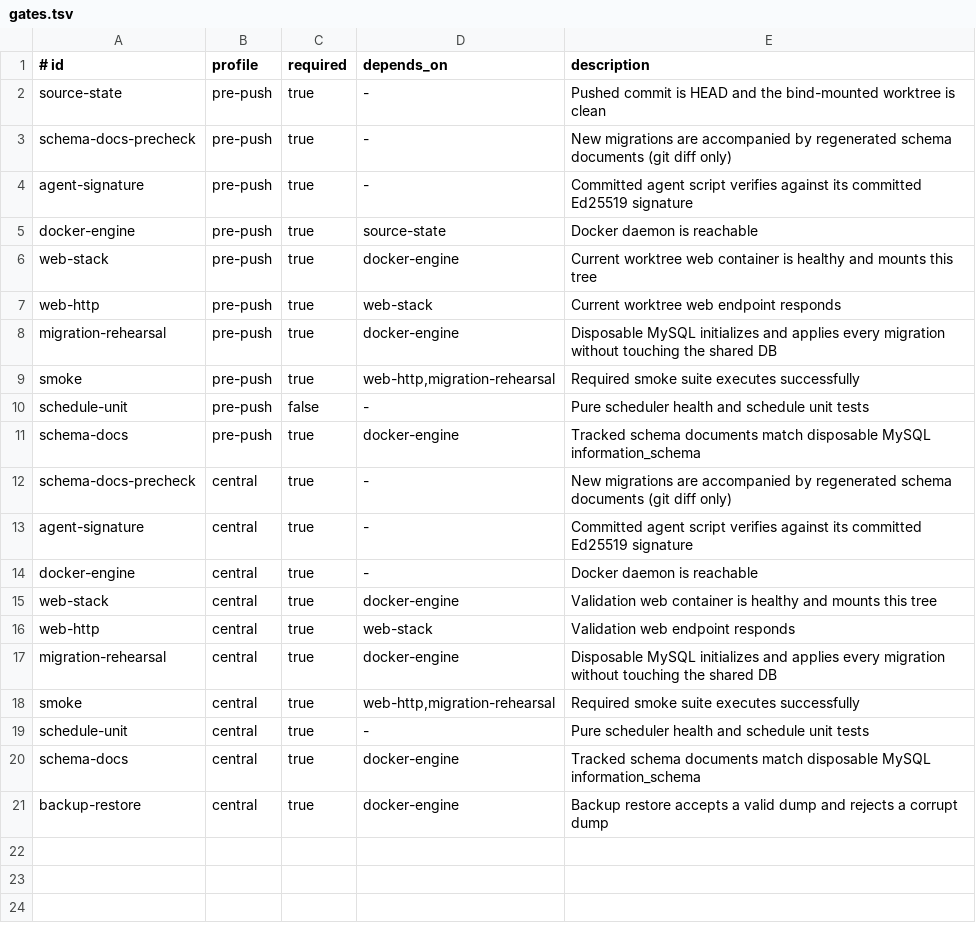
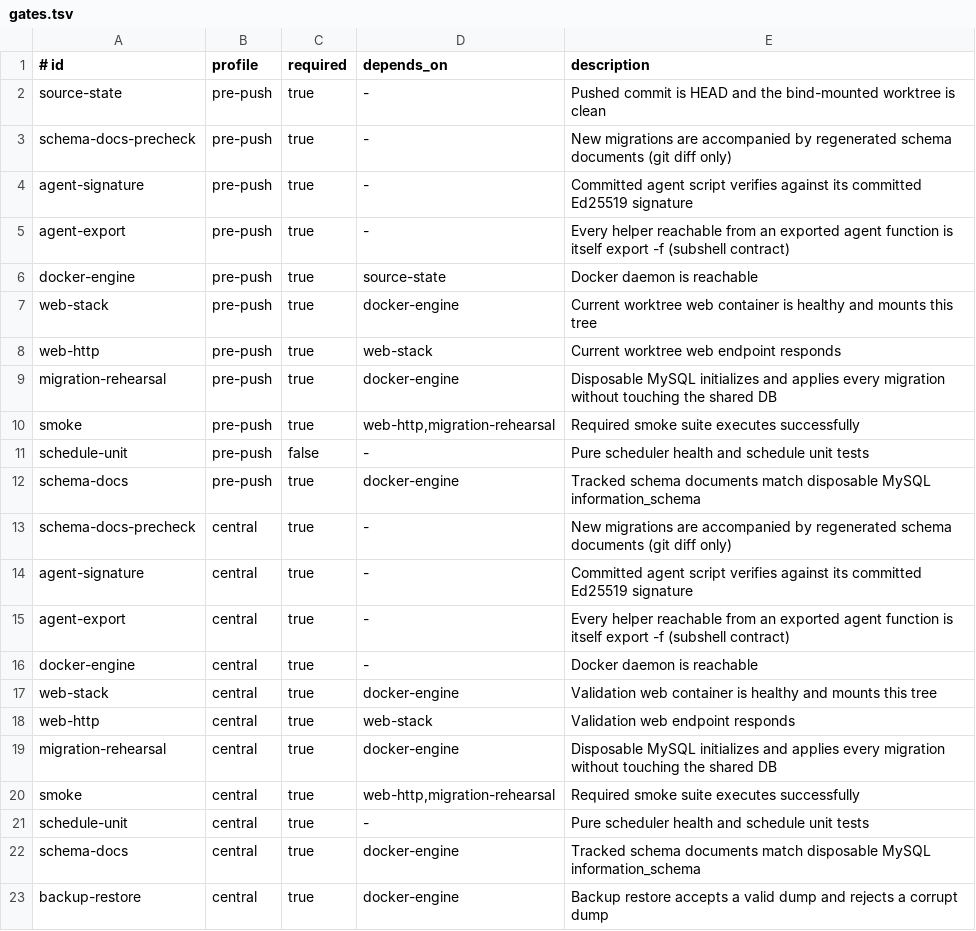
Before and after one commit to JeongDoWook/vuln-agent, a TSV file: deploy/gates.tsv, drawn as a sheet.

Commit message:
추가: 서브셸 export 누락을 push 게이트에서 막는다 (agent-export) (#751)
수집 함수는 `timeout ... bash -c` 서브셸에서 돈다. 서브셸이 볼 수 있는 함수는
`export -f` 로 내보낸 것뿐인데, 헬퍼를 새로 뽑으면서 export 를 빠뜨리는 사고가
두 번 났다(둘 다 #749 에서 한꺼번에 발견·수정):

  · #735(3.15) pip_meta_license → pip 라이선스 34.8% → 6.1% (운영 실측)
  · #559(3.13) emit_gemfile_lock·emit_gemspec_name·emit_yarn_lock·
               emit_pnpm_lock·emit_poetry_lock → gem 이 운영 인벤토리에 0건

왜 아무도 못 봤나: 호출부가 stderr 를 2>/dev/null 로 버려 `command not found`
가 안 보이고 그 소스만 조용히 0건이 된다. 게다가 단위 테스트는 함수를 같은
셸에서 부르므로 이 버그를 구조적으로 못 잡는다 — #735 는 테스트를 통과하고
운영에서 깨졌다. 사람 규칙으로 두 번 실패했으므로 push 단계에서 막는다.

tests/agent_export_contract_test.sh 는 에이전트 스크립트를 **실행하지 않고**
정적으로 읽어, `export -f` 로 내보낸 함수에서 전이적으로 도달 가능한 호출 중
이 스크립트가 정의한 함수인데 export 목록에 없는 것을 찾는다. 한 단계만 보면
"내보낸 함수 → 내보낸 헬퍼 → 안 내보낸 헬퍼" 를 놓치므로 도달 가능한 전부를
본다. 오탐을 피하려고 대상은 이 스크립트가 열 0 에 정의한 함수 이름으로만
좁혔다(외부 명령·빌트인·awk 내부 function 제외).

게이트 등록은 agent-signature 선례를 그대로 따랐다 — 스크립트 경로 변수 +
VG_GATE_AGENT_EXPORT_SCRIPT override(PROTECTED_OVERRIDES 포함) · check 함수 ·
run_check case · validate_manifest 허용 id · gates.tsv 의 pre-push/central
양쪽(required, depends_on 없음). 순서는 값싼 검사끼리 모으도록 agent-signature
바로 다음이다.

검증(과거 사고 재현):
  · 현재 트리                    rc=0 (0.25초, 정의 49개 · export 14개)
  · e0c3850 (#735, 3.15)         rc=1 — 6종 전부 지목
  · 1d96a09 (#559, 3.13)         rc=1 — emit_gemfile_lock·emit_gemspec_name

```diff
--- a/deploy/gates.tsv
+++ b/deploy/gates.tsv
@@ -4,2 +4,3 @@ schema-docs-precheck|pre-push|true|-|New migrations are accompanied by regenerat
 agent-signature|pre-push|true|-|Committed agent script verifies against its committed Ed25519 signature
+agent-export|pre-push|true|-|Every helper reachable from an exported agent function is itself export -f (subshell contract)
 docker-engine|pre-push|true|source-state|Docker daemon is reachable
@@ -13,2 +14,3 @@ schema-docs-precheck|central|true|-|New migrations are accompanied by regenerate
 agent-signature|central|true|-|Committed agent script verifies against its committed Ed25519 signature
+agent-export|central|true|-|Every helper reachable from an exported agent function is itself export -f (subshell contract)
 docker-engine|central|true|-|Docker daemon is reachable
```
Also changed, not shown: 2 other files.
